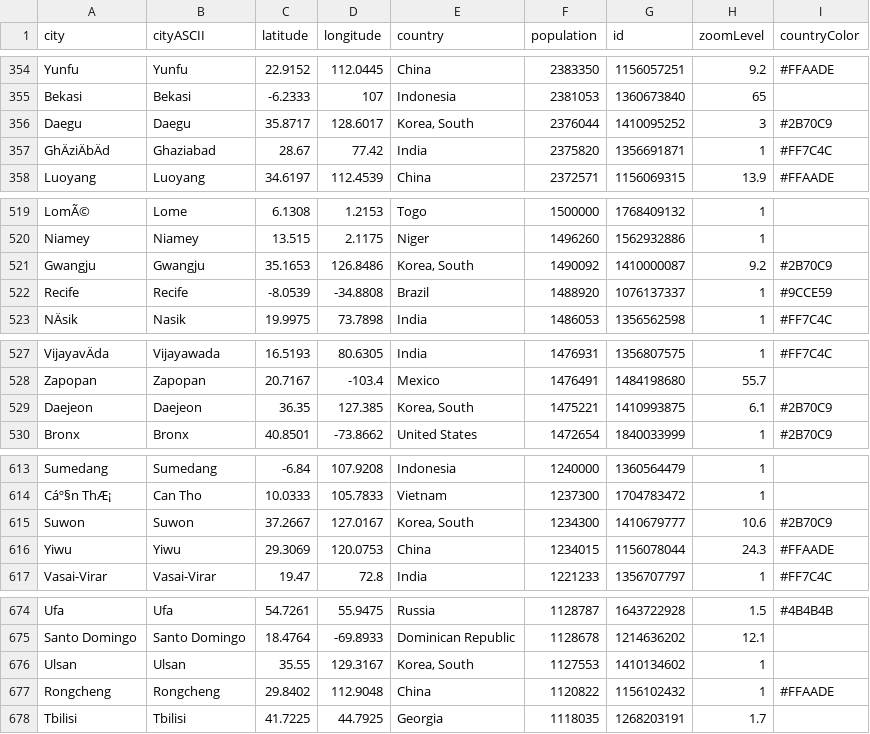
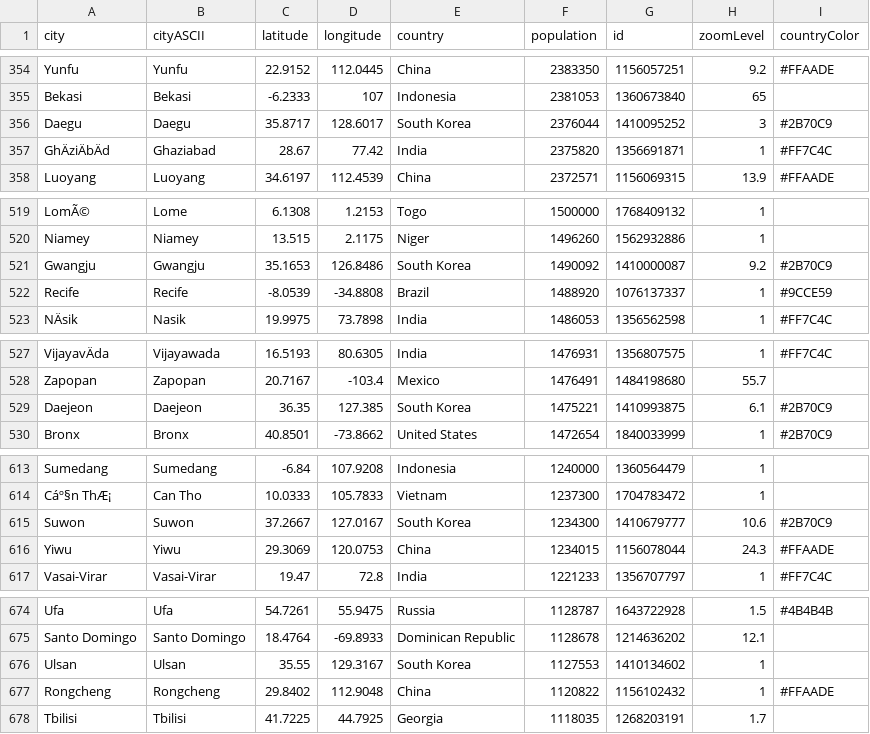
Before and after one commit to arkansang/Geo-Data, a CSV file: data_citiesByPopulation.csv, drawn as a sheet; only a part is shown, gaps mark what is left out; the diff covers the shown part only; the diff names each change by its address in the sheet, - before the commit and + after, or states it on an @@ line.

```diff
--- a/data_citiesByPopulation.csv
+++ b/data_citiesByPopulation.csv
-E356 (country): Korea, South
+E356 (country): South Korea
-E521 (country): Korea, South
+E521 (country): South Korea
-E529 (country): Korea, South
+E529 (country): South Korea
-E615 (country): Korea, South
+E615 (country): South Korea
-E676 (country): Korea, South
+E676 (country): South Korea
```
Also changed, not shown: 13 edited cells elsewhere in this file.
